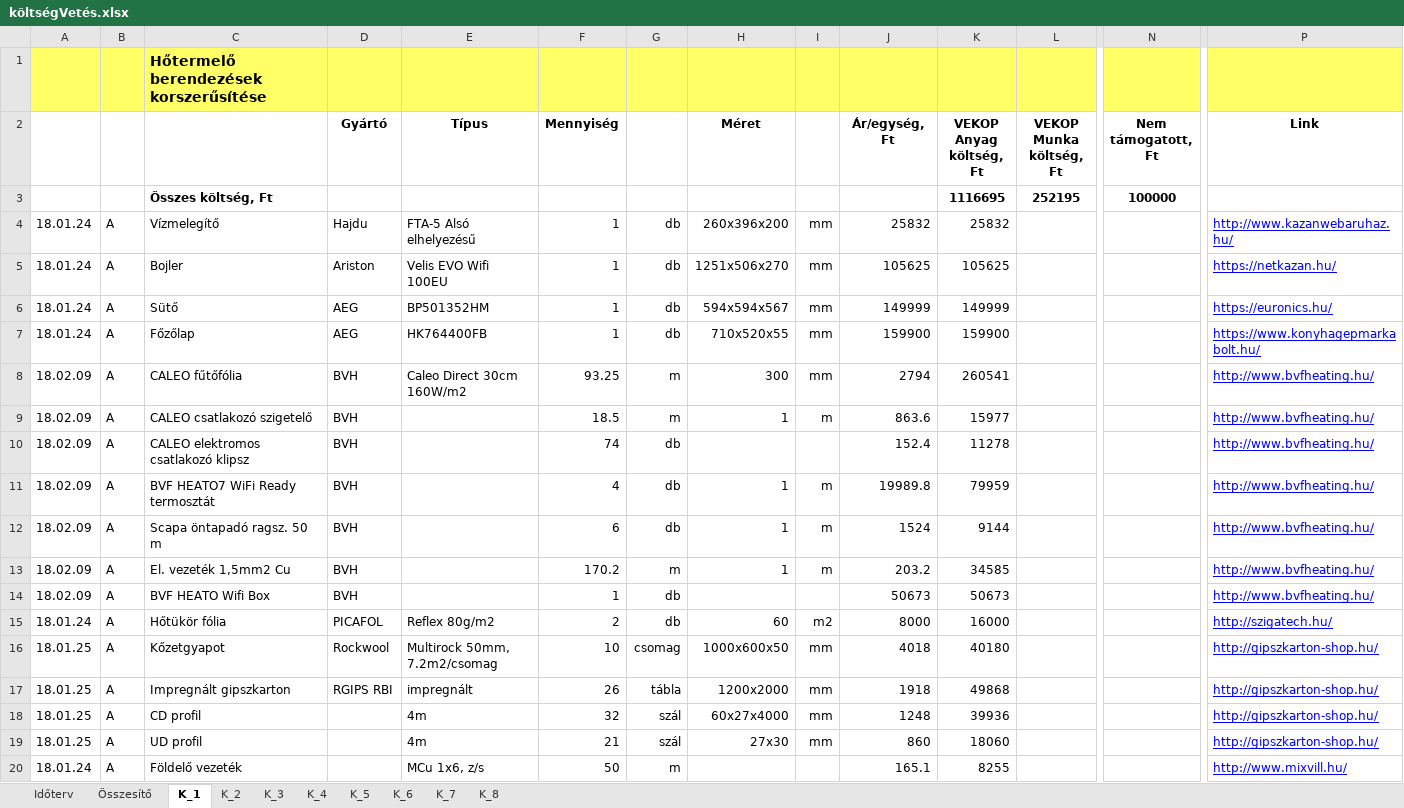
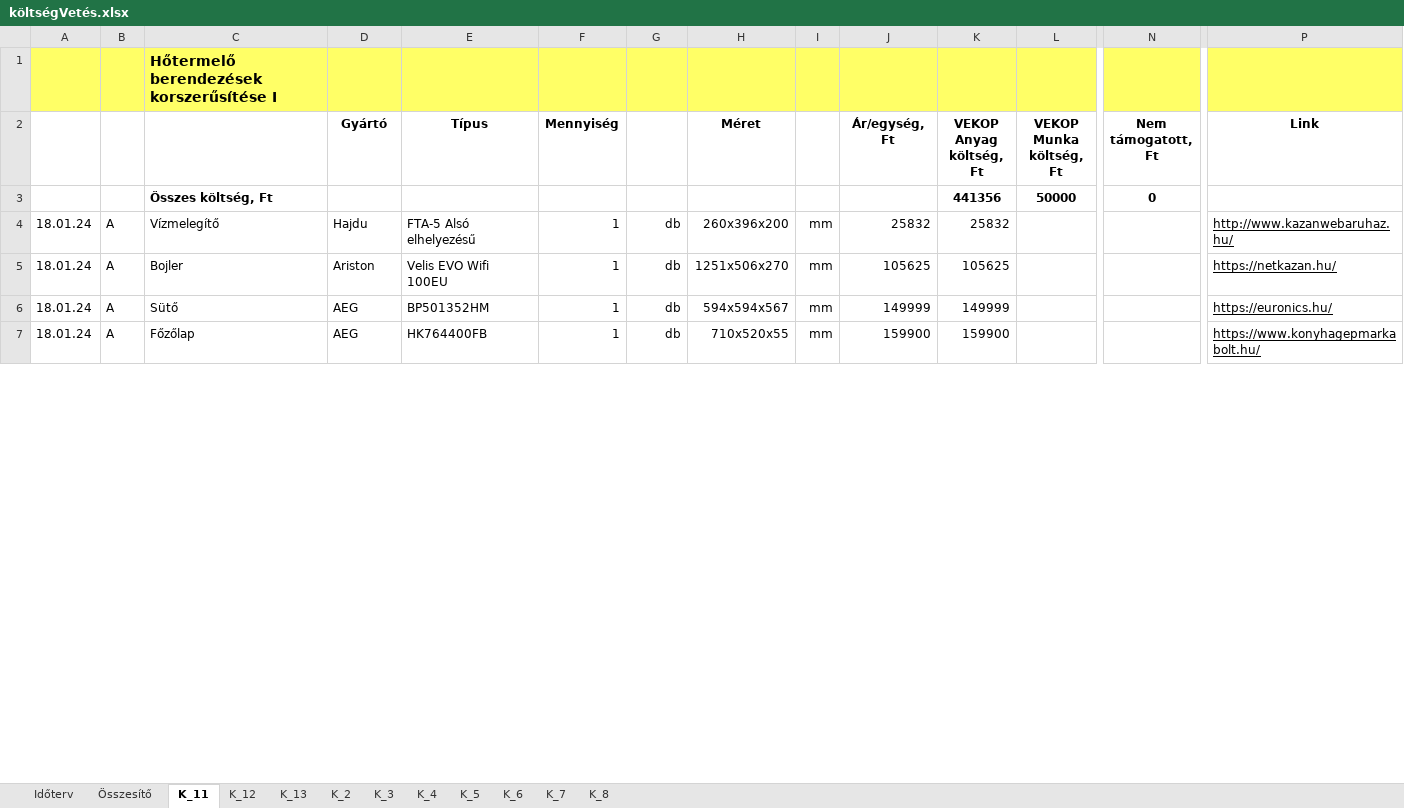
Before and after one commit to cserhalmi/VEKOP-project, an Excel workbook: Terv/költségVetés.xlsx, sheet K_11, drawn as a sheet; only a part is shown, gaps mark what is left out; values as stored, in another font and other column widths than the file's, no borders; removed rows and columns are numbered as before the commit, all else as after; rows hold the shown columns only; the diff covers the shown part only; the diff names each change by its address in the sheet, - before the commit and + after, or states it on an @@ line.

Commit message:
új költségvetés

```diff
--- a/Terv/költségVetés.xlsx (sheet K_11)
+++ b/Terv/költségVetés.xlsx (sheet K_11)
-sheet tab: K_1
+sheet tab: K_11
+sheet tab: K_12
+sheet tab: K_13
-C1: Hőtermelő berendezések korszerűsítése
+C1: Hőtermelő berendezések korszerűsítése I
-K3 (VEKOP Anyag költség, Ft): 1116695
+K3 (VEKOP Anyag költség, Ft): 441356
-L3 (VEKOP Munka költség, Ft): 252195
+L3 (VEKOP Munka költség, Ft): 50000
-N3 (Nem támogatott, Ft): 100000
+N3 (Nem támogatott, Ft): 0
-P4:P7 text colour: #0000FF
+P4:P7 text colour: black
-row 8: 18.02.09 | A | CALEO fűtőfólia | BVH | Caleo Direct 30cm 160W/m2 | 93.25 | m | 300 | mm | 2794 | 260541 |  |  | http://www.bvfheating.hu/
-row 9: 18.02.09 | A | CALEO csatlakozó szigetelő | BVH |  | 18.5 | m | 1 | m | 863.6 | 15977 |  |  | http://www.bvfheating.hu/
-row 10: 18.02.09 | A | CALEO elektromos csatlakozó klipsz | BVH |  | 74 | db |  |  | 152.4 | 11278 |  |  | http://www.bvfheating.hu/
-row 11: 18.02.09 | A | BVF HEATO7 WiFi Ready termosztát | BVH |  | 4 | db | 1 | m | 19989.8 | 79959 |  |  | http://www.bvfheating.hu/
-row 12: 18.02.09 | A | Scapa öntapadó ragsz. 50 m | BVH |  | 6 | db | 1 | m | 1524 | 9144 |  |  | http://www.bvfheating.hu/
-row 13: 18.02.09 | A | El. vezeték 1,5mm2 Cu | BVH |  | 170.2 | m | 1 | m | 203.2 | 34585 |  |  | http://www.bvfheating.hu/
-row 14: 18.02.09 | A | BVF HEATO Wifi Box | BVH |  | 1 | db |  |  | 50673 | 50673 |  |  | http://www.bvfheating.hu/
-row 15: 18.01.24 | A | Hőtükör fólia | PICAFOL | Reflex 80g/m2 | 2 | db | 60 | m2 | 8000 | 16000 |  |  | http://szigatech.hu/
-row 16: 18.01.25 | A | Kőzetgyapot | Rockwool | Multirock 50mm, 7.2m2/csomag | 10 | csomag | 1000x600x50 | mm | 4018 | 40180 |  |  | http://gipszkarton-shop.hu/
-row 17: 18.01.25 | A | Impregnált gipszkarton | RGIPS RBI | impregnált | 26 | tábla | 1200x2000 | mm | 1918 | 49868 |  |  | http://gipszkarton-shop.hu/
-row 18: 18.01.25 | A | CD profil |  | 4m | 32 | szál | 60x27x4000 | mm | 1248 | 39936 |  |  | http://gipszkarton-shop.hu/
-row 19: 18.01.25 | A | UD profil |  | 4m | 21 | szál | 27x30 | mm | 860 | 18060 |  |  | http://gipszkarton-shop.hu/
-row 20: 18.01.24 | A | Földelő vezeték |  | MCu 1x6, z/s | 50 | m |  |  | 165.1 | 8255 |  |  | http://www.mixvill.hu/
```
Also changed, not shown: 1 added row and 13 removed rows elsewhere in this sheet, sheet Összesítő, sheet K_2, sheet K_7, sheet K_5, sheet K_3, sheet K_6, 2 more sheets, formulas that keep their value, 8 other files.
